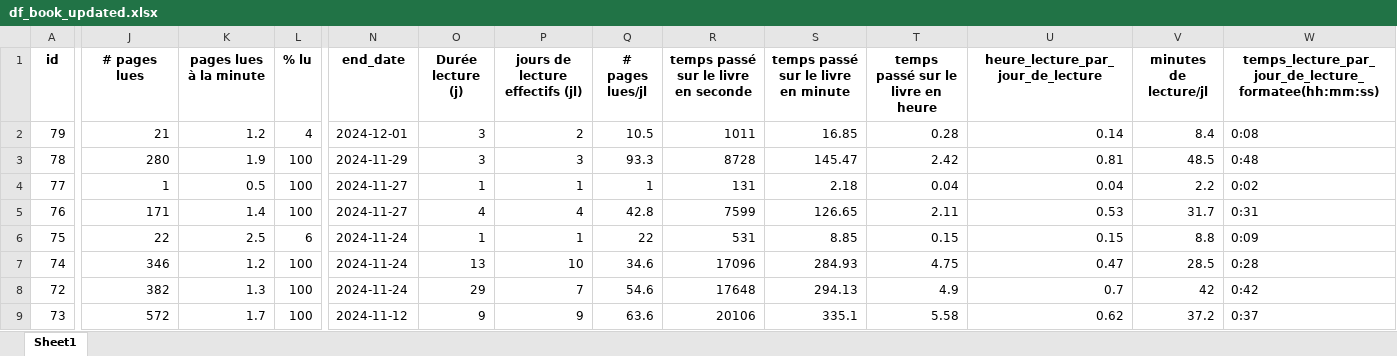
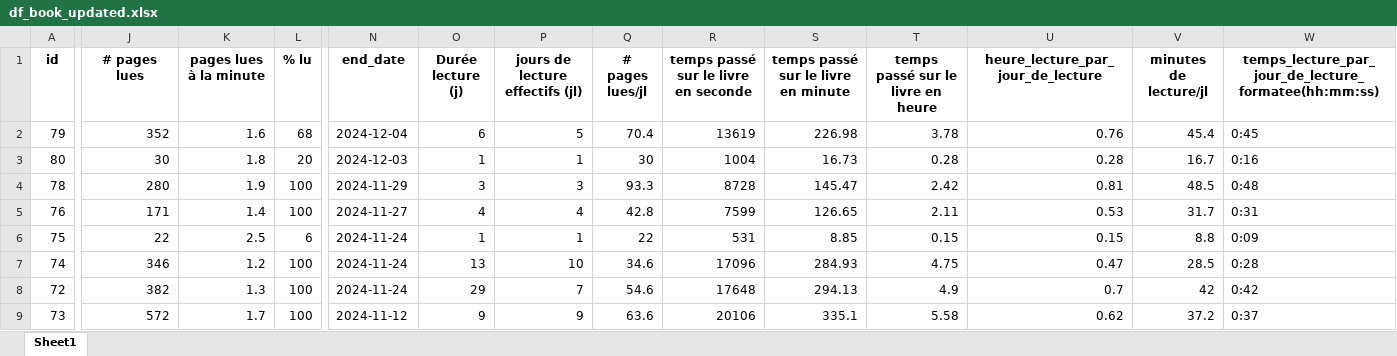
Before and after one commit to ChrisOlv/book_data_analysis, an Excel workbook: data_sources_from_python/df_book_updated.xlsx, sheet Sheet1, drawn as a sheet; only a part is shown, gaps mark what is left out; values as stored, in another font and other column widths than the file's, no borders; removed rows and columns are numbered as before the commit, all else as after; rows hold the shown columns only; the diff covers the shown part only; the diff names each change by its address in the sheet, - before the commit and + after, or states it on an @@ line.

```diff
--- a/data_sources_from_python/df_book_updated.xlsx (sheet Sheet1)
+++ b/data_sources_from_python/df_book_updated.xlsx (sheet Sheet1)
-J2 (# pages lues): 21
+J2 (# pages lues): 352
-K2 (pages lues à la minute): 1.2
+K2 (pages lues à la minute): 1.6
-L2 (% lu): 4
+L2 (% lu): 68
-N2 (end_date): 2024-12-01
+N2 (end_date): 2024-12-04
-O2 (Durée lecture (j)): 3
+O2 (Durée lecture (j)): 6
-P2 (jours de lecture effectifs (jl)): 2
+P2 (jours de lecture effectifs (jl)): 5
-Q2 (# pages lues/jl): 10.5
+Q2 (# pages lues/jl): 70.4
-R2: 1011
+R2: 13619
-S2: 16.85
+S2: 226.98
-T2: 0.28
+T2: 3.78
-U2: 0.14
+U2: 0.76
-V2 (minutes de lecture/jl): 8.4
+V2 (minutes de lecture/jl): 45.4
-W2: 0:08
+W2: 0:45
+row 3: 80 | 30 | 1.8 | 20 | 2024-12-03 | 1 | 1 | 30 | 1004 | 16.73 | 0.28 | 0.28 | 16.7 | 0:16
-row 4: 77 | 1 | 0.5 | 100 | 2024-11-27 | 1 | 1 | 1 | 131 | 2.18 | 0.04 | 0.04 | 2.2 | 0:02
```
Also changed, not shown: 2 edited cells elsewhere in this sheet, 7 other files.
